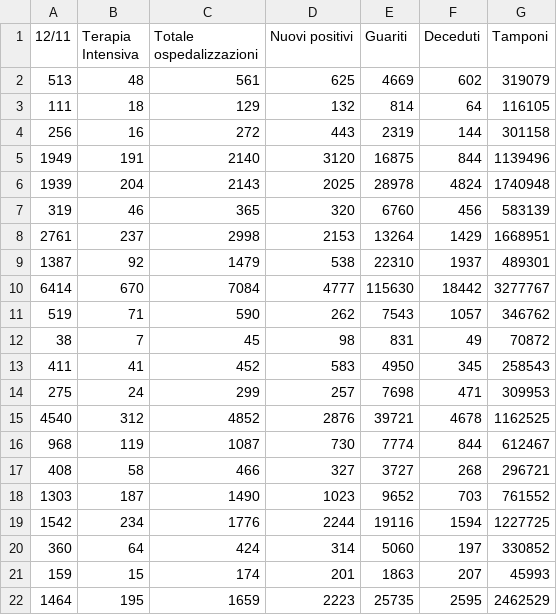
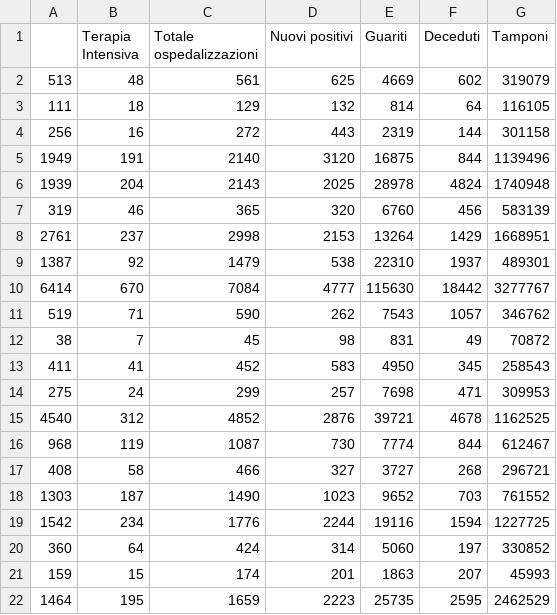
Before and after one commit to Pratica2019/codiv, a CSV file: prova (1).csv, drawn as a sheet.

Commit message:
Update prova (1).csv

```diff
--- a/prova (1).csv
+++ b/prova (1).csv
@@ -1,2 +1,2 @@
-12/11,Terapia Intensiva,Totale ospedalizzazioni,Nuovi positivi,Guariti,Deceduti,Tamponi
+,Terapia Intensiva,Totale ospedalizzazioni,Nuovi positivi,Guariti,Deceduti,Tamponi
 513,48,561,625,4669,602,319079
```
